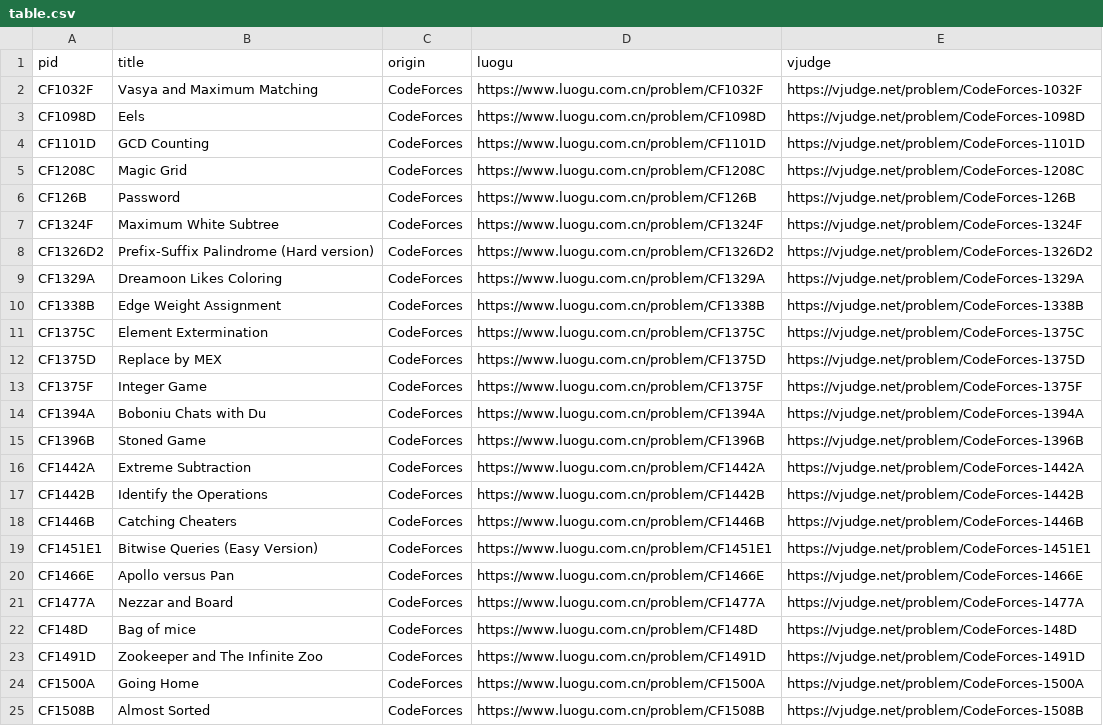
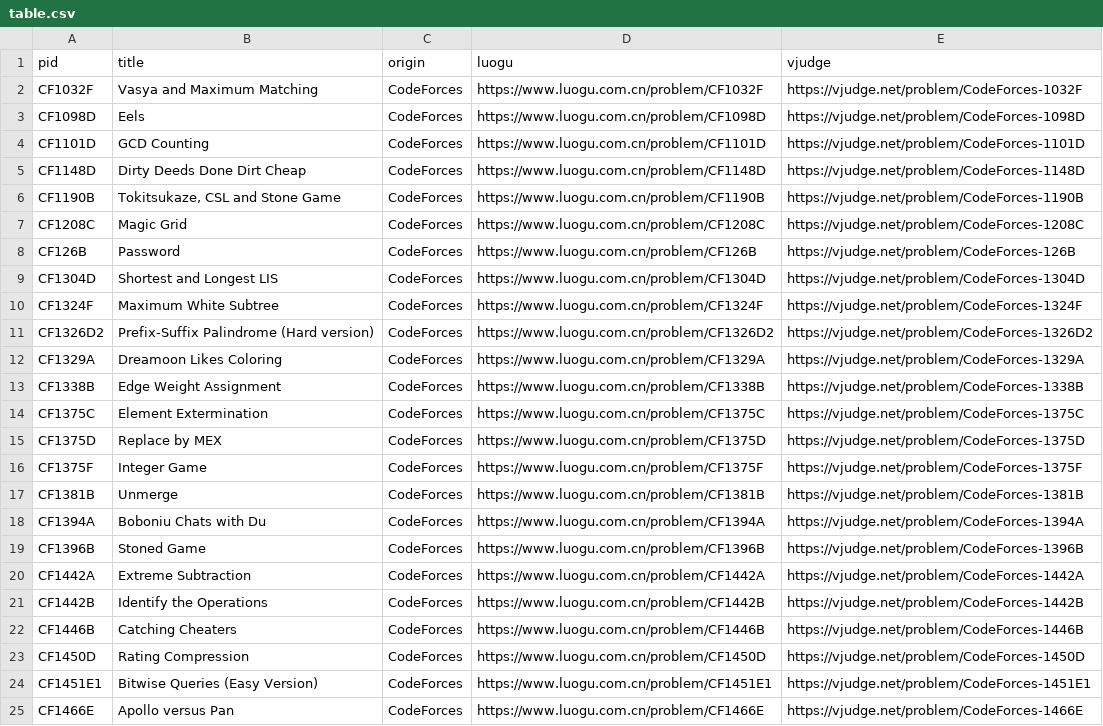
Before and after one commit to RainPPR/luogu-vs-codeforces, a CSV file: table.csv, drawn as a sheet; only a part is shown; the shorter side is filled out with more unchanged rows.

```diff
--- a/table.csv
+++ b/table.csv
@@ -4,4 +4,7 @@ CF1098D,"Eels",CodeForces,https://www.luogu.com.cn/problem/CF1098D,https://vjudg
 CF1101D,"GCD Counting",CodeForces,https://www.luogu.com.cn/problem/CF1101D,https://vjudge.net/problem/CodeForces-1101D
+CF1148D,"Dirty Deeds Done Dirt Cheap",CodeForces,https://www.luogu.com.cn/problem/CF1148D,https://vjudge.net/problem/CodeForces-1148D
+CF1190B,"Tokitsukaze, CSL and Stone Game",CodeForces,https://www.luogu.com.cn/problem/CF1190B,https://vjudge.net/problem/CodeForces-1190B
 CF1208C,"Magic Grid",CodeForces,https://www.luogu.com.cn/problem/CF1208C,https://vjudge.net/problem/CodeForces-1208C
 CF126B,"Password",CodeForces,https://www.luogu.com.cn/problem/CF126B,https://vjudge.net/problem/CodeForces-126B
+CF1304D,"Shortest and Longest LIS",CodeForces,https://www.luogu.com.cn/problem/CF1304D,https://vjudge.net/problem/CodeForces-1304D
 CF1324F,"Maximum White Subtree",CodeForces,https://www.luogu.com.cn/problem/CF1324F,https://vjudge.net/problem/CodeForces-1324F
@@ -13,2 +16,3 @@ CF1375D,"Replace by MEX",CodeForces,https://www.luogu.com.cn/problem/CF1375D,htt
 CF1375F,"Integer Game",CodeForces,https://www.luogu.com.cn/problem/CF1375F,https://vjudge.net/problem/CodeForces-1375F
+CF1381B,"Unmerge",CodeForces,https://www.luogu.com.cn/problem/CF1381B,https://vjudge.net/problem/CodeForces-1381B
 CF1394A,"Boboniu Chats with Du",CodeForces,https://www.luogu.com.cn/problem/CF1394A,https://vjudge.net/problem/CodeForces-1394A
@@ -18,2 +22,3 @@ CF1442B,"Identify the Operations",CodeForces,https://www.luogu.com.cn/problem/CF
 CF1446B,"Catching Cheaters",CodeForces,https://www.luogu.com.cn/problem/CF1446B,https://vjudge.net/problem/CodeForces-1446B
+CF1450D,"Rating Compression",CodeForces,https://www.luogu.com.cn/problem/CF1450D,https://vjudge.net/problem/CodeForces-1450D
 CF1451E1,"Bitwise Queries (Easy Version)",CodeForces,https://www.luogu.com.cn/problem/CF1451E1,https://vjudge.net/problem/CodeForces-1451E1
```
